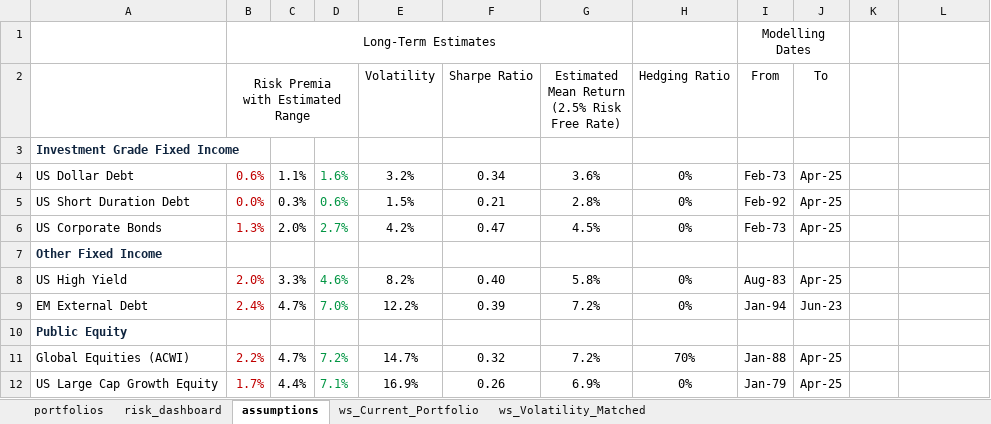
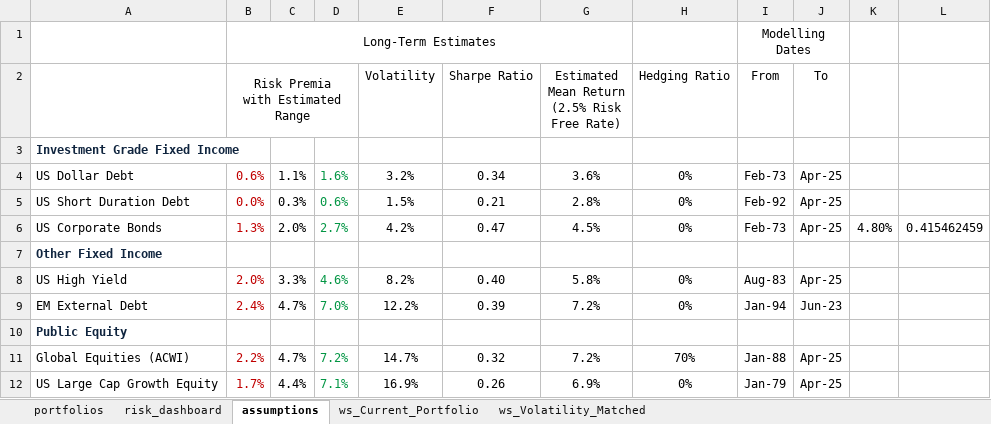
Before and after one commit to fabarker/epsilon-phi, an Excel workbook: epsilon-phi-core/src/Scripts/Case Studies/2. Optimizations/vol_matched.xlsx, sheet assumptions, drawn as a sheet; only a part is shown; values as stored, in another font and other column widths than the file's, no borders; the diff names each change by its address in the sheet, - before the commit and + after, or states it on an @@ line.

```diff
--- a/epsilon-phi-core/src/Scripts/Case Studies/2. Optimizations/vol_matched.xlsx (sheet assumptions)
+++ b/epsilon-phi-core/src/Scripts/Case Studies/2. Optimizations/vol_matched.xlsx (sheet assumptions)
-K6: (empty)
+K6: 4.80%
-L6: (empty)
+L6: 0.415462459
```
Also changed, not shown: sheet portfolios, charts or pictures, epsilon-phi-core/src/Scripts/Case Studies/1. Portfolio Analysis/Simple Portfolio Report_new_pe.xlsx, epsilon-phi-core/src/Scripts/Case Studies/2. Optimizations/Simple Analysis.xlsx, 41 other files.
